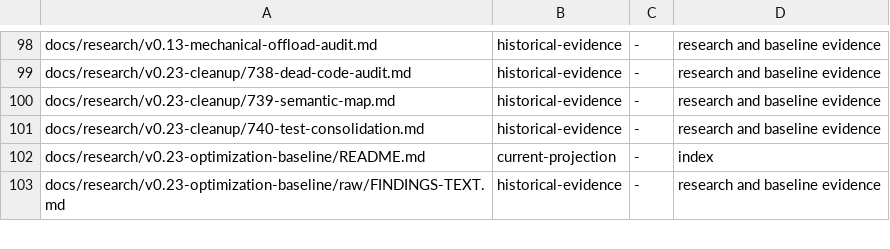
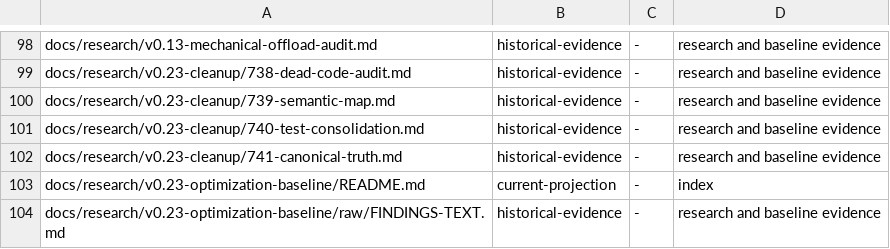
Before and after one commit to jwogrady/spark, a TSV file: docs/ops/doc-roles.tsv, drawn as a sheet; only a part is shown, gaps mark what is left out; the diff names each change by its address in the sheet, - before the commit and + after, or states it on an @@ line.

```diff
--- a/docs/ops/doc-roles.tsv
+++ b/docs/ops/doc-roles.tsv
+row 102: docs/research/v0.23-cleanup/741-canonical-truth.md | historical-evidence | - | research and baseline evidence
```
Also changed, not shown: 1 other file.
